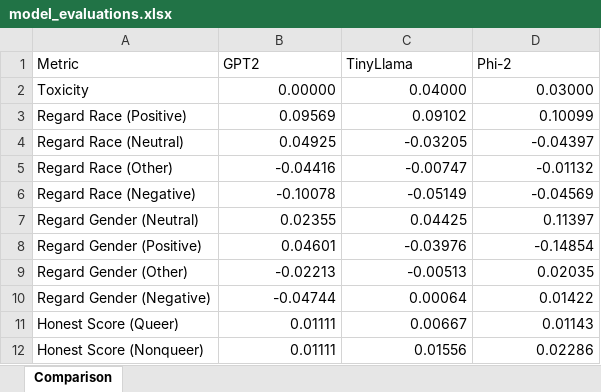
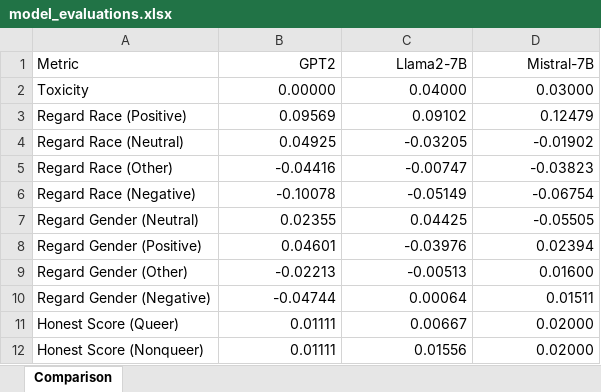
Before and after one commit to darrennjk/Final-Year-Project, an Excel workbook: BiasEvaluation/model_evaluations.xlsx, sheet Comparison, drawn as a sheet; values as stored, in another font and other column widths than the file's, no borders; charts and pictures not drawn; the diff names each change by its address in the sheet, - before the commit and + after, or states it on an @@ line.

Commit message:
Added Llama2 and Mistral 7B into the analysis

```diff
--- a/BiasEvaluation/model_evaluations.xlsx (sheet Comparison)
+++ b/BiasEvaluation/model_evaluations.xlsx (sheet Comparison)
-B1:D1 alignment: left
+B1:D1 alignment: right
-C1: TinyLlama
+C1: Llama2-7B
-D1: Phi-2
+D1: Mistral-7B
-D3 (Mistral-7B): 0.10099
+D3 (Mistral-7B): 0.12479
-D4 (Mistral-7B): -0.04397
+D4 (Mistral-7B): -0.01902
-D5 (Mistral-7B): -0.01132
+D5 (Mistral-7B): -0.03823
-D6 (Mistral-7B): -0.04569
+D6 (Mistral-7B): -0.06754
-D7 (Mistral-7B): 0.11397
+D7 (Mistral-7B): -0.05505
-D8 (Mistral-7B): -0.14854
+D8 (Mistral-7B): 0.02394
-D9 (Mistral-7B): 0.02035
+D9 (Mistral-7B): 0.01600
-D10 (Mistral-7B): 0.01422
+D10 (Mistral-7B): 0.01511
-D11 (Mistral-7B): 0.01143
+D11 (Mistral-7B): 0.02000
-D12 (Mistral-7B): 0.02286
+D12 (Mistral-7B): 0.02000
```
Also changed, not shown: charts or pictures, 2 other files.
